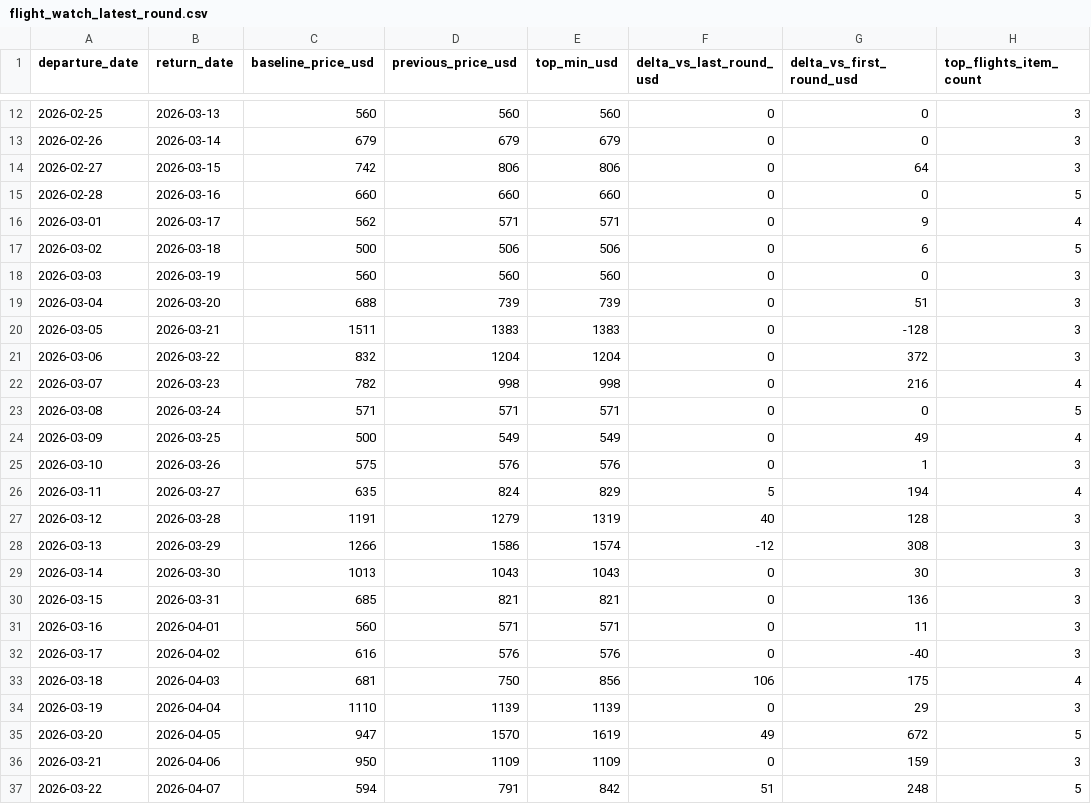
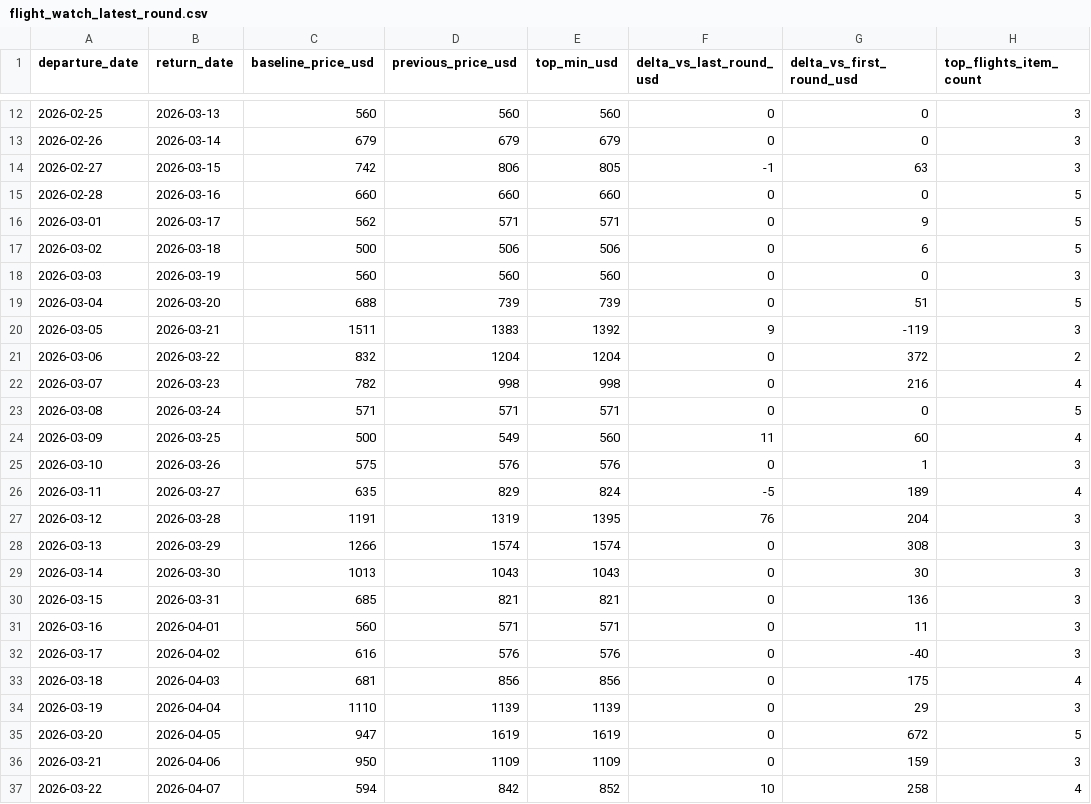
Before and after one commit to yiyangshen04/flight-watch-bundle, a CSV file: flight_watch_latest_round.csv, drawn as a sheet; only a part is shown, gaps mark what is left out; the diff covers the shown part only; the diff names each change by its address in the sheet, - before the commit and + after, or states it on an @@ line.

```diff
--- a/flight_watch_latest_round.csv
+++ b/flight_watch_latest_round.csv
-E14 (top_min_usd): 806
+E14 (top_min_usd): 805
-F14 (delta_vs_last_round_usd): 0
+F14 (delta_vs_last_round_usd): -1
-G14 (delta_vs_first_round_usd): 64
+G14 (delta_vs_first_round_usd): 63
-H16 (top_flights_item_count): 4
+H16 (top_flights_item_count): 5
-H19 (top_flights_item_count): 3
+H19 (top_flights_item_count): 5
-E20 (top_min_usd): 1383
+E20 (top_min_usd): 1392
-F20 (delta_vs_last_round_usd): 0
+F20 (delta_vs_last_round_usd): 9
-G20 (delta_vs_first_round_usd): -128
+G20 (delta_vs_first_round_usd): -119
-H21 (top_flights_item_count): 3
+H21 (top_flights_item_count): 2
-E24 (top_min_usd): 549
+E24 (top_min_usd): 560
-F24 (delta_vs_last_round_usd): 0
+F24 (delta_vs_last_round_usd): 11
-G24 (delta_vs_first_round_usd): 49
+G24 (delta_vs_first_round_usd): 60
-D26 (previous_price_usd): 824
+D26 (previous_price_usd): 829
-E26 (top_min_usd): 829
+E26 (top_min_usd): 824
-F26 (delta_vs_last_round_usd): 5
+F26 (delta_vs_last_round_usd): -5
-G26 (delta_vs_first_round_usd): 194
+G26 (delta_vs_first_round_usd): 189
-D27 (previous_price_usd): 1279
+D27 (previous_price_usd): 1319
-E27 (top_min_usd): 1319
+E27 (top_min_usd): 1395
-F27 (delta_vs_last_round_usd): 40
+F27 (delta_vs_last_round_usd): 76
-G27 (delta_vs_first_round_usd): 128
+G27 (delta_vs_first_round_usd): 204
-D28 (previous_price_usd): 1586
+D28 (previous_price_usd): 1574
-F28 (delta_vs_last_round_usd): -12
+F28 (delta_vs_last_round_usd): 0
-D33 (previous_price_usd): 750
+D33 (previous_price_usd): 856
-F33 (delta_vs_last_round_usd): 106
+F33 (delta_vs_last_round_usd): 0
-D35 (previous_price_usd): 1570
+D35 (previous_price_usd): 1619
-F35 (delta_vs_last_round_usd): 49
+F35 (delta_vs_last_round_usd): 0
-D37 (previous_price_usd): 791
+D37 (previous_price_usd): 842
-E37 (top_min_usd): 842
+E37 (top_min_usd): 852
-F37 (delta_vs_last_round_usd): 51
+F37 (delta_vs_last_round_usd): 10
-G37 (delta_vs_first_round_usd): 248
+G37 (delta_vs_first_round_usd): 258
-H37 (top_flights_item_count): 5
+H37 (top_flights_item_count): 4
```
Also changed, not shown: 6 edited cells elsewhere in this file, 3 other files.
